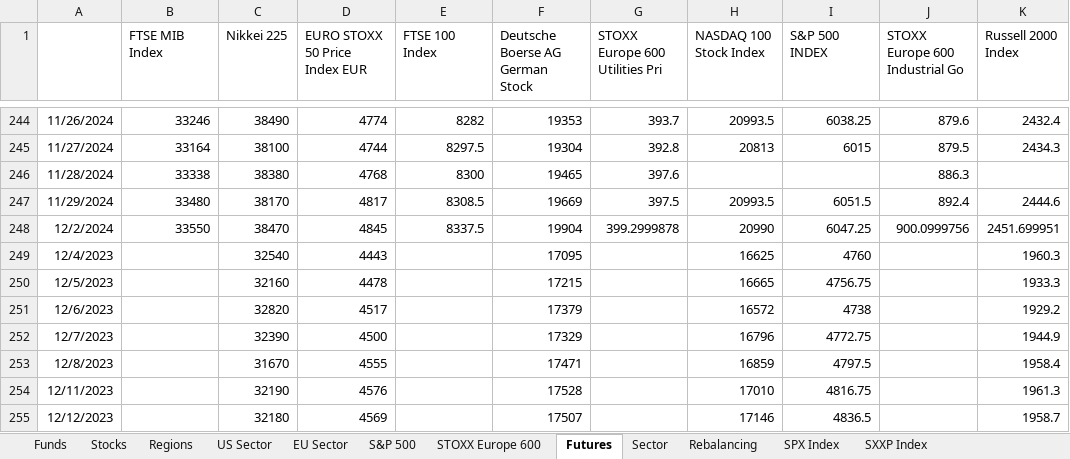
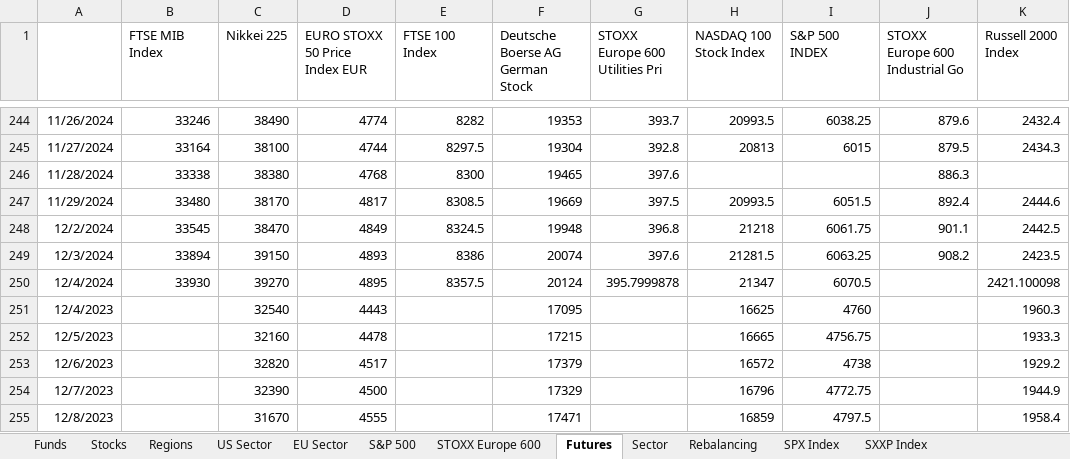
Before and after one commit to ssymhoven/drawdown-rsik, an Excel workbook: data.xlsx, sheet Futures, drawn as a sheet; only a part is shown, gaps mark what is left out; the shorter side is filled out with more unchanged rows; values as stored, in another font and other column widths than the file's, no borders; the diff names each change by its address in the sheet, - before the commit and + after, or states it on an @@ line.

Commit message:
fix russel exposure

```diff
--- a/data.xlsx (sheet Futures)
+++ b/data.xlsx (sheet Futures)
-B248 (FTSE MIB Index): 33550
+B248 (FTSE MIB Index): 33545
-D248 (EURO STOXX 50 Price Index EUR): 4845
+D248 (EURO STOXX 50 Price Index EUR): 4849
-E248 (FTSE 100 Index): 8337.5
+E248 (FTSE 100 Index): 8324.5
-F248 (Deutsche Boerse AG German Stock): 19904
+F248 (Deutsche Boerse AG German Stock): 19948
-G248 (STOXX Europe 600 Utilities Pri): 399.2999878
+G248 (STOXX Europe 600 Utilities Pri): 396.8
-H248 (NASDAQ 100 Stock Index): 20990
+H248 (NASDAQ 100 Stock Index): 21218
-I248 (S&P 500 INDEX): 6047.25
+I248 (S&P 500 INDEX): 6061.75
-J248 (STOXX Europe 600 Industrial Go): 900.0999756
+J248 (STOXX Europe 600 Industrial Go): 901.1
-K248 (Russell 2000 Index): 2451.699951
+K248 (Russell 2000 Index): 2442.5
+row 249: 12/3/2024 | 33894 | 39150 | 4893 | 8386 | 20074 | 397.6 | 21281.5 | 6063.25 | 908.2 | 2423.5
+row 250: 12/4/2024 | 33930 | 39270 | 4895 | 8357.5 | 20124 | 395.7999878 | 21347 | 6070.5 |  | 2421.100098
```
Also changed, not shown: sheet STOXX Europe 600, sheet S&P 500, sheet Stocks, sheet Funds, sheet SXXP Index, sheet SPX Index, 4 more sheets, formulas that keep their value, 33 other files.
